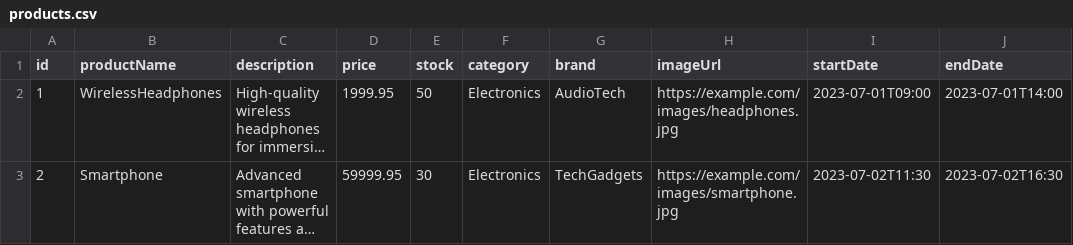
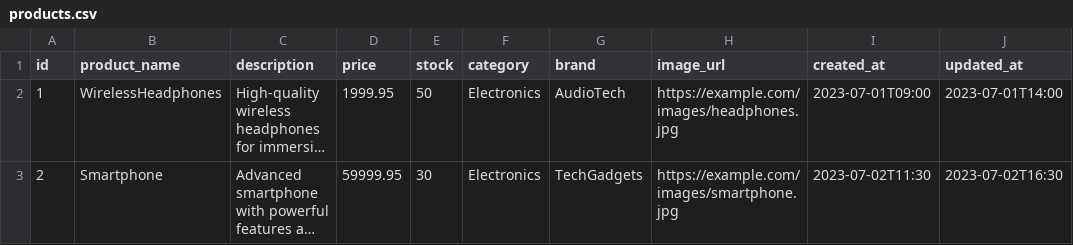
Before and after one commit to funnyleap/Lpu-javascript, a CSV file: day-23/e-commerce/src/data/products.csv, drawn as a sheet; only a part is shown; long unchanged cells end in …; the diff names each change by its address in the sheet, - before the commit and + after, or states it on an @@ line.

Commit message:
update products csv headings

```diff
--- a/day-23/e-commerce/src/data/products.csv
+++ b/day-23/e-commerce/src/data/products.csv
-B1: productName
+B1: product_name
-H1: imageUrl
+H1: image_url
-I1: startDate
+I1: created_at
-J1: endDate
+J1: updated_at
```
